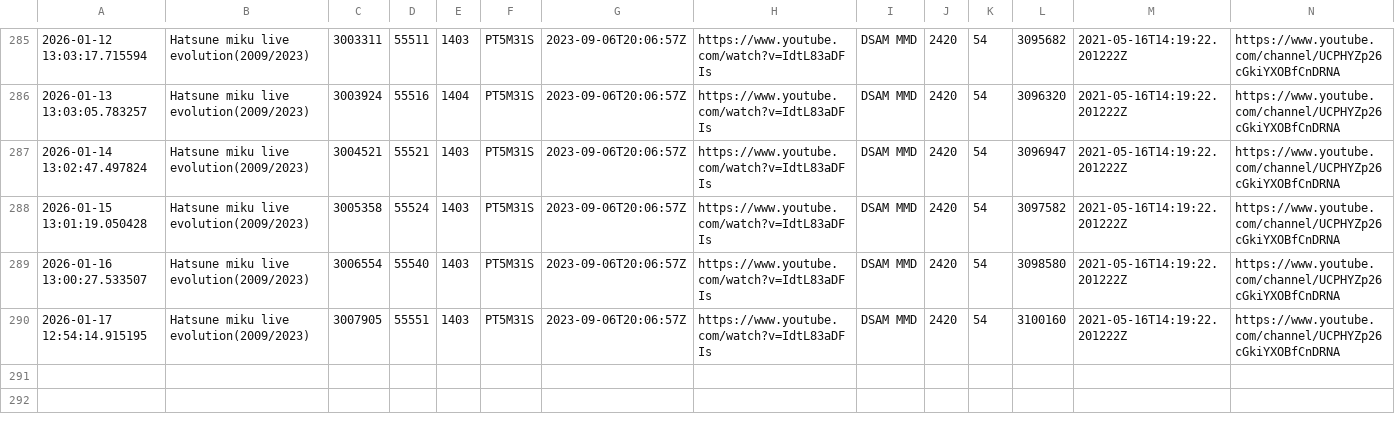
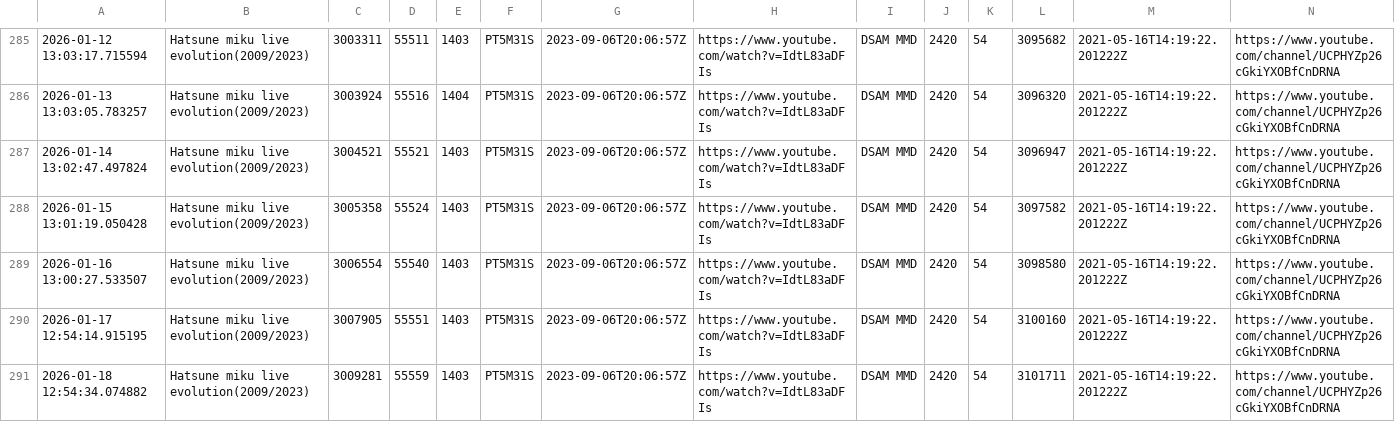
Before and after one commit to Zeno0/you_Tube_API, a CSV file: youtube_stats.csv, drawn as a sheet; only a part is shown, gaps mark what is left out; the diff names each change by its address in the sheet, - before the commit and + after, or states it on an @@ line.

```diff
--- a/youtube_stats.csv
+++ b/youtube_stats.csv
+row 291: 2026-01-18 12:54:34.074882 | Hatsune miku live evolution(2009/2023) | 3009281 | 55559 | 1403 | PT5M31S | 2023-09-06T20:06:57Z | https://www.youtube.com/watch?v=IdtL83aDFIs | DSAM MMD | 2420 | 54 | 3101711 | 2021-05-16T14:19:22.201222Z | https://www.youtube.com/channel/UCPHYZp26cGkiYXOBfCnDRNA
```
